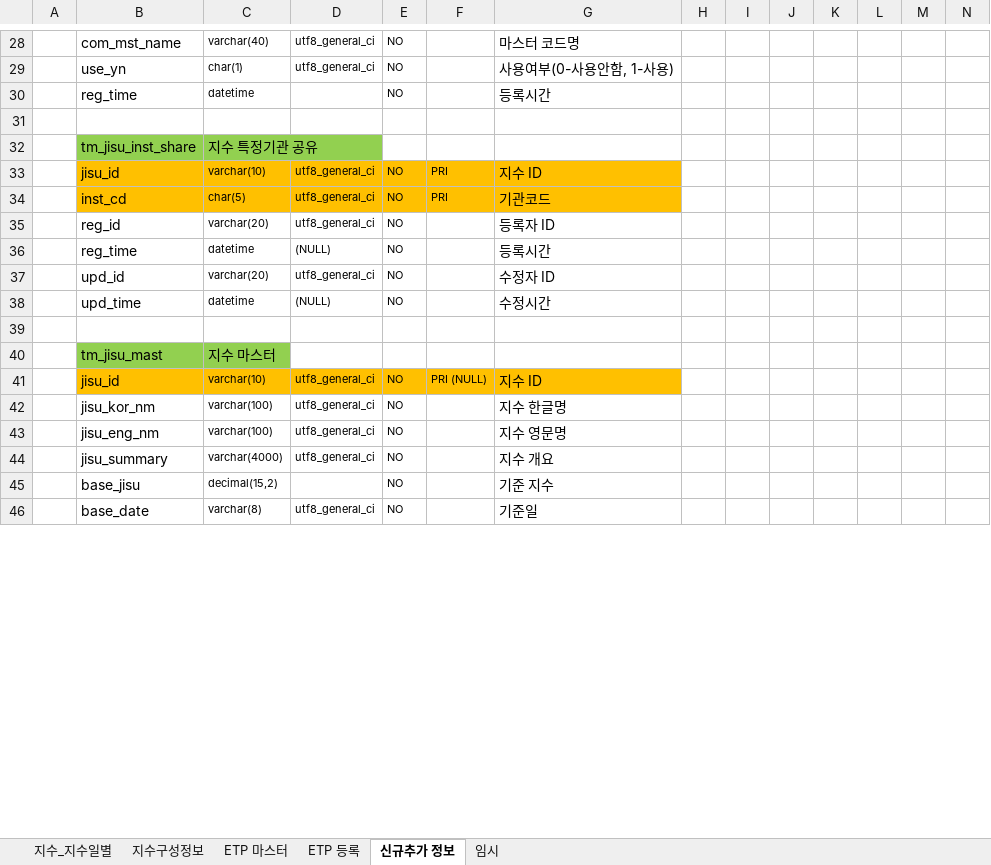
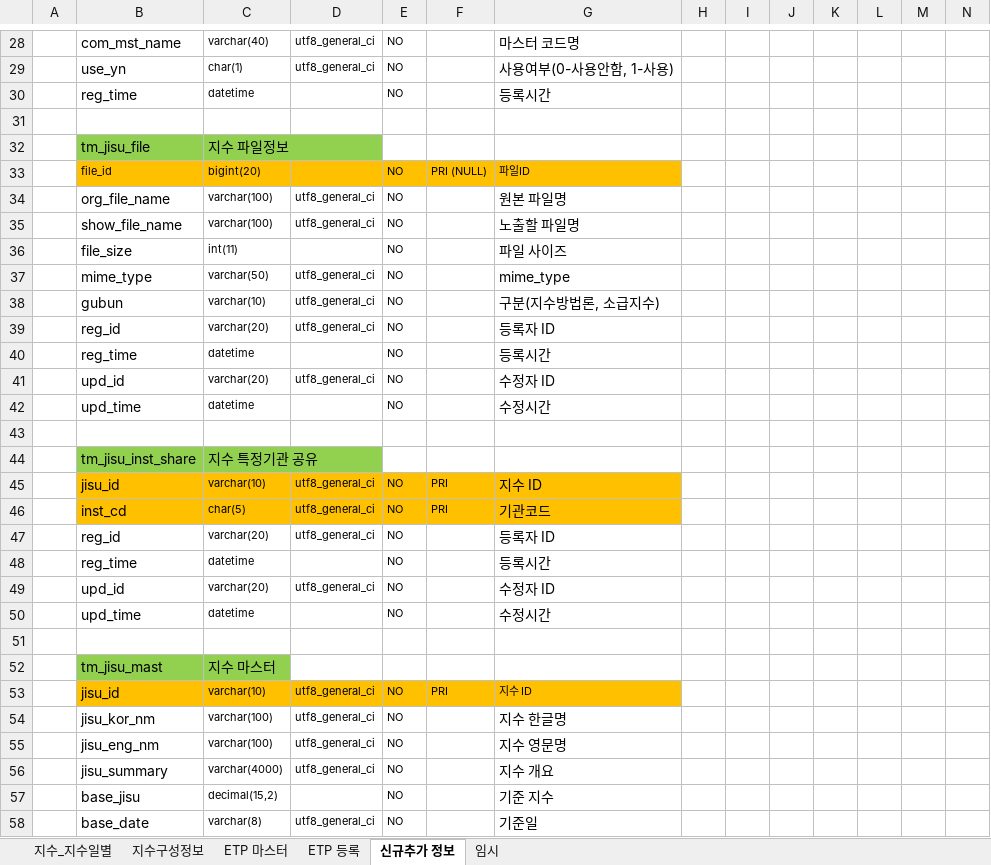
Before and after one commit to daeguk/kc_etp, an Excel workbook: etc/DB_테이블_스펙_20190328.xlsx, sheet 신규추가 정보, drawn as a sheet; only a part is shown, gaps mark what is left out; values as stored, in another font and other column widths than the file's, no borders; charts and pictures not drawn; addresses are those after the commit; rows hold the shown columns only; the diff covers the shown part only; the diff names each change by its address in the sheet, - before the commit and + after, or states it on an @@ line.

```diff
--- a/etc/DB_테이블_스펙_20190328.xlsx (sheet 신규추가 정보)
+++ b/etc/DB_테이블_스펙_20190328.xlsx (sheet 신규추가 정보)
@@ row 83 moved to row 32: tm_jisu_file @@
+row 33:  | file_id | bigint(20) |  | NO | PRI (NULL) | 파일ID
+row 34:  | org_file_name | varchar(100) | utf8_general_ci | NO |  | 원본 파일명
+row 35:  | show_file_name | varchar(100) | utf8_general_ci | NO |  | 노출할 파일명
+row 36:  | file_size | int(11) |  | NO |  | 파일 사이즈
+row 37:  | mime_type | varchar(50) | utf8_general_ci | NO |  | mime_type
+row 38:  | gubun | varchar(10) | utf8_general_ci | NO |  | 구분(지수방법론, 소급지수)
@@ row 90 moved to row 39: reg_id @@
@@ row 91 moved to row 40: reg_time @@
@@ row 92 moved to row 41: upd_id @@
@@ row 93 moved to row 42: upd_time @@
+row 43: (empty)
-D48: (NULL)
+D48: (empty)
-D50: (NULL)
+D50: (empty)
-F53: PRI (NULL)
+F53: PRI
@@ G53 text size: smaller @@
```
Also changed, not shown: 10 added rows, 15 removed rows, 11 moved rows, 18 edited cells and cell formats elsewhere in this sheet, charts or pictures.
